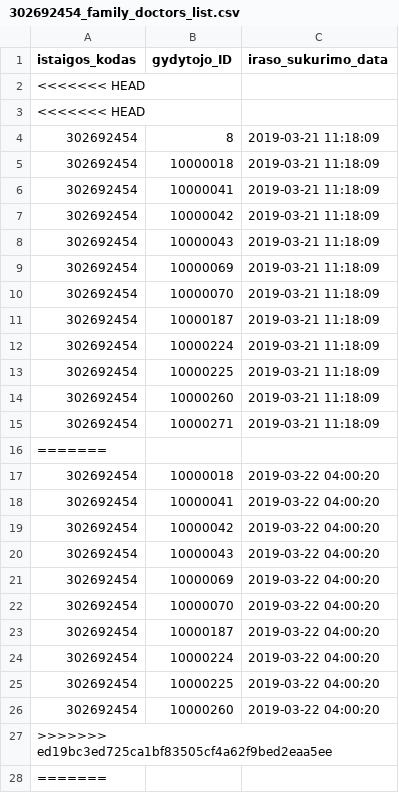
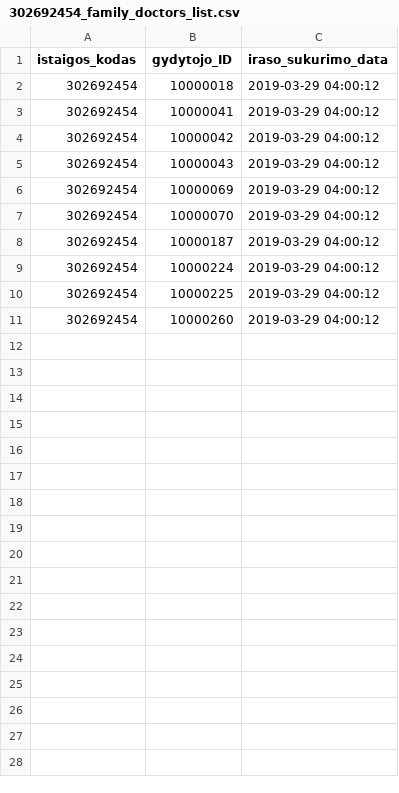
Before and after one commit to vilnius/poliklinikos, a CSV file: data/VMKL/Registracija/302692454_family_doctors_list.csv, drawn as a sheet; only a part is shown; the diff covers the shown part only.

Commit message:
Seimos gydytoju eiliu teikimas 2019-03-29

```diff
--- a/data/VMKL/Registracija/302692454_family_doctors_list.csv
+++ b/data/VMKL/Registracija/302692454_family_doctors_list.csv
@@ -1,28 +1,11 @@
 istaigos_kodas;gydytojo_ID;iraso_sukurimo_data
-<<<<<<< HEAD
-<<<<<<< HEAD
-302692454;8;2019-03-21 11:18:09
-302692454;10000018;2019-03-21 11:18:09
-302692454;10000041;2019-03-21 11:18:09
-302692454;10000042;2019-03-21 11:18:09
-302692454;10000043;2019-03-21 11:18:09
-302692454;10000069;2019-03-21 11:18:09
-302692454;10000070;2019-03-21 11:18:09
-302692454;10000187;2019-03-21 11:18:09
-302692454;10000224;2019-03-21 11:18:09
-302692454;10000225;2019-03-21 11:18:09
-302692454;10000260;2019-03-21 11:18:09
-302692454;10000271;2019-03-21 11:18:09
-=======
-302692454;10000018;2019-03-22 04:00:20
-302692454;10000041;2019-03-22 04:00:20
-302692454;10000042;2019-03-22 04:00:20
-302692454;10000043;2019-03-22 04:00:20
-302692454;10000069;2019-03-22 04:00:20
-302692454;10000070;2019-03-22 04:00:20
-302692454;10000187;2019-03-22 04:00:20
-302692454;10000224;2019-03-22 04:00:20
-302692454;10000225;2019-03-22 04:00:20
-302692454;10000260;2019-03-22 04:00:20
->>>>>>> ed19bc3ed725ca1bf83505cf4a62f9bed2eaa5ee
-=======
+302692454;10000018;2019-03-29 04:00:12
+302692454;10000041;2019-03-29 04:00:12
+302692454;10000042;2019-03-29 04:00:12
+302692454;10000043;2019-03-29 04:00:12
+302692454;10000069;2019-03-29 04:00:12
+302692454;10000070;2019-03-29 04:00:12
+302692454;10000187;2019-03-29 04:00:12
+302692454;10000224;2019-03-29 04:00:12
+302692454;10000225;2019-03-29 04:00:12
+302692454;10000260;2019-03-29 04:00:12
```
Also changed, not shown: 11 removed rows elsewhere in this file.
